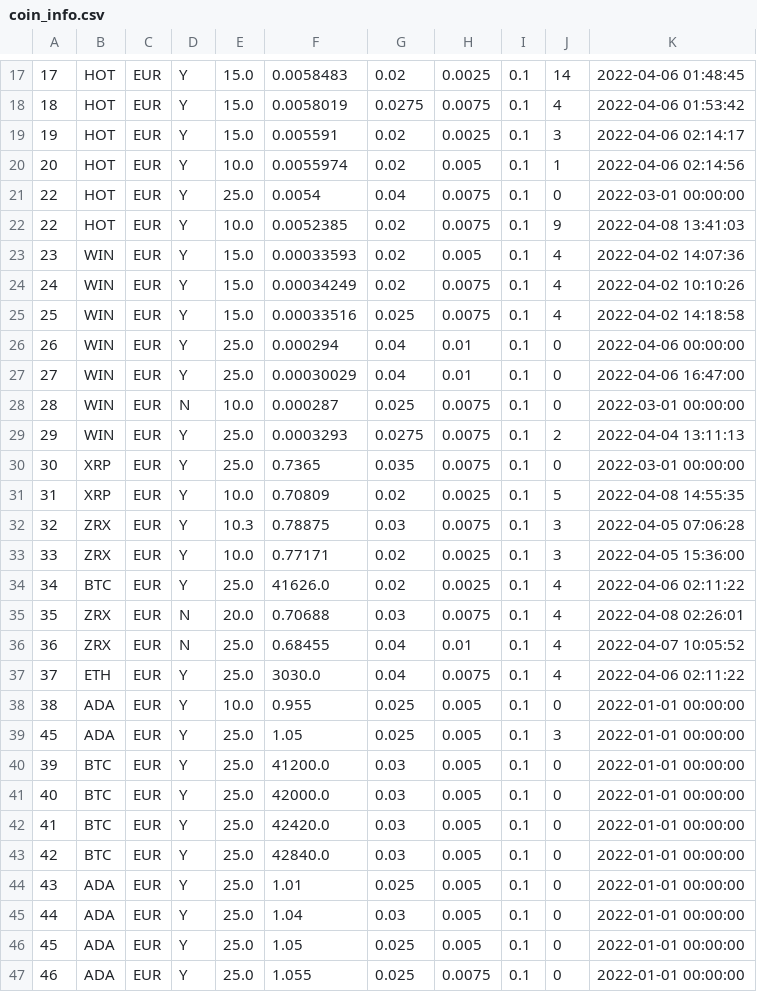
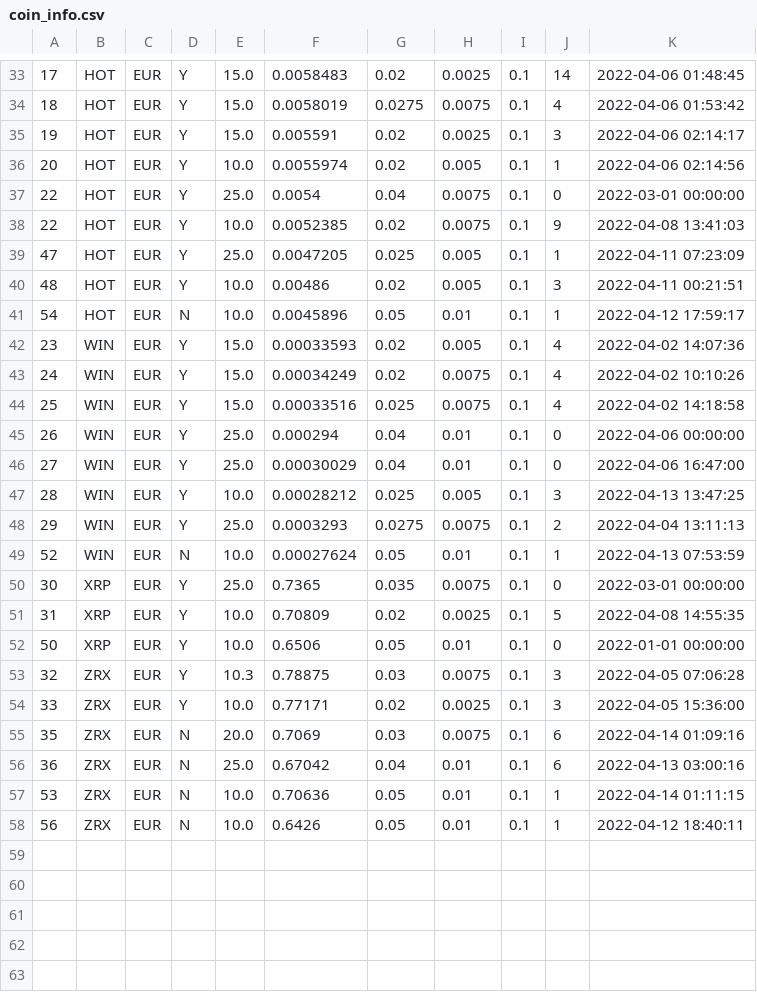
Before and after one commit to zeeneddie/BitvavoCryptoCoinBotMonitor, a CSV file: core/database/coin_info.csv, drawn as a sheet; only a part is shown, gaps mark what is left out; the diff covers the shown part only.

```diff
--- a/core/database/coin_info.csv
+++ b/core/database/coin_info.csv
@@ -22,2 +38,5 @@
 22,HOT,EUR,Y,10.0,0.0052385,0.02,0.0075,0.1,9,2022-04-08 13:41:03
+47,HOT,EUR,Y,25.0,0.0047205,0.025,0.005,0.1,1,2022-04-11 07:23:09
+48,HOT,EUR,Y,10.0,0.00486,0.02,0.005,0.1,3,2022-04-11 00:21:51
+54,HOT,EUR,N,10.0,0.0045896,0.05,0.01,0.1,1,2022-04-12 17:59:17
 23,WIN,EUR,Y,15.0,0.00033593,0.02,0.005,0.1,4,2022-04-02 14:07:36
@@ -27,21 +46,13 @@
 27,WIN,EUR,Y,25.0,0.00030029,0.04,0.01,0.1,0,2022-04-06 16:47:00
-28,WIN,EUR,N,10.0,0.000287,0.025,0.0075,0.1,0,2022-03-01 00:00:00
+28,WIN,EUR,Y,10.0,0.00028212,0.025,0.005,0.1,3,2022-04-13 13:47:25
 29,WIN,EUR,Y,25.0,0.0003293,0.0275,0.0075,0.1,2,2022-04-04 13:11:13
+52,WIN,EUR,N,10.0,0.00027624,0.05,0.01,0.1,1,2022-04-13 07:53:59
 30,XRP,EUR,Y,25.0,0.7365,0.035,0.0075,0.1,0,2022-03-01 00:00:00
 31,XRP,EUR,Y,10.0,0.70809,0.02,0.0025,0.1,5,2022-04-08 14:55:35
+50,XRP,EUR,Y,10.0,0.6506,0.05,0.01,0.1,0,2022-01-01 00:00:00
 32,ZRX,EUR,Y,10.3,0.78875,0.03,0.0075,0.1,3,2022-04-05 07:06:28
 33,ZRX,EUR,Y,10.0,0.77171,0.02,0.0025,0.1,3,2022-04-05 15:36:00
-34,BTC,EUR,Y,25.0,41626.0,0.02,0.0025,0.1,4,2022-04-06 02:11:22
-35,ZRX,EUR,N,20.0,0.70688,0.03,0.0075,0.1,4,2022-04-08 02:26:01
-36,ZRX,EUR,N,25.0,0.68455,0.04,0.01,0.1,4,2022-04-07 10:05:52
-37,ETH,EUR,Y,25.0,3030.0,0.04,0.0075,0.1,4,2022-04-06 02:11:22
-38,ADA,EUR,Y,10.0,0.955,0.025,0.005,0.1,0,2022-01-01 00:00:00
-45,ADA,EUR,Y,25.0,1.05,0.025,0.005,0.1,3,2022-01-01 00:00:00
-39,BTC,EUR,Y,25.0,41200.0,0.03,0.005,0.1,0,2022-01-01 00:00:00
-40,BTC,EUR,Y,25.0,42000.0,0.03,0.005,0.1,0,2022-01-01 00:00:00
-41,BTC,EUR,Y,25.0,42420.0,0.03,0.005,0.1,0,2022-01-01 00:00:00
-42,BTC,EUR,Y,25.0,42840.0,0.03,0.005,0.1,0,2022-01-01 00:00:00
-43,ADA,EUR,Y,25.0,1.01,0.025,0.005,0.1,0,2022-01-01 00:00:00
-44,ADA,EUR,Y,25.0,1.04,0.03,0.005,0.1,0,2022-01-01 00:00:00
-45,ADA,EUR,Y,25.0,1.05,0.025,0.005,0.1,0,2022-01-01 00:00:00
-46,ADA,EUR,Y,25.0,1.055,0.025,0.0075,0.1,0,2022-01-01 00:00:00
+35,ZRX,EUR,N,20.0,0.7069,0.03,0.0075,0.1,6,2022-04-14 01:09:16
+36,ZRX,EUR,N,25.0,0.67042,0.04,0.01,0.1,6,2022-04-13 03:00:16
+53,ZRX,EUR,N,10.0,0.70636,0.05,0.01,0.1,1,2022-04-14 01:11:15
+56,ZRX,EUR,N,10.0,0.6426,0.05,0.01,0.1,1,2022-04-12 18:40:11
```
Also changed, not shown: 5 added rows elsewhere in this file, core/database/coin_info_base.csv, 1 other file.
